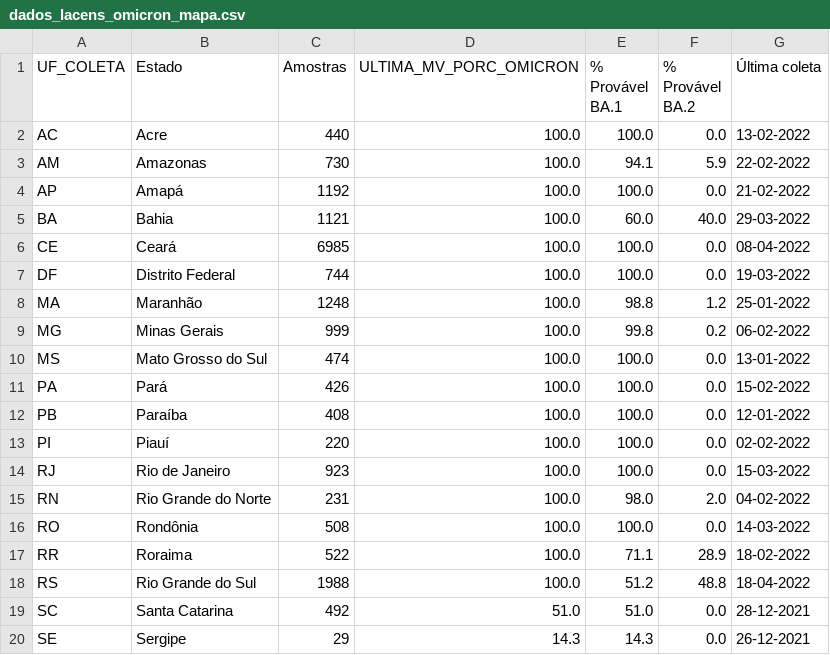
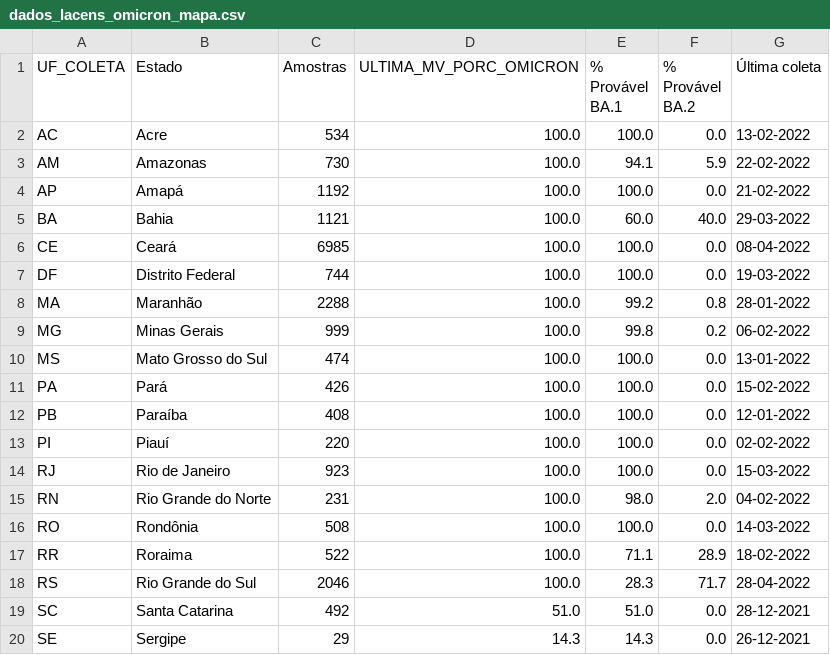
Before and after one commit to vanleiko/RedeGenomica, a CSV file: dados_lacens_omicron_mapa.csv, drawn as a sheet; only a part is shown.

```diff
--- a/dados_lacens_omicron_mapa.csv
+++ b/dados_lacens_omicron_mapa.csv
@@ -1,3 +1,3 @@
 UF_COLETA,Estado,Amostras,ULTIMA_MV_PORC_OMICRON,% Provável BA.1,% Provável BA.2,Última coleta
-AC,Acre,440,100.0,100.0,0.0,13-02-2022
+AC,Acre,534,100.0,100.0,0.0,13-02-2022
 AM,Amazonas,730,100.0,94.1,5.9,22-02-2022
@@ -7,3 +7,3 @@ CE,Ceará,6985,100.0,100.0,0.0,08-04-2022
 DF,Distrito Federal,744,100.0,100.0,0.0,19-03-2022
-MA,Maranhão,1248,100.0,98.8,1.2,25-01-2022
+MA,Maranhão,2288,100.0,99.2,0.8,28-01-2022
 MG,Minas Gerais,999,100.0,99.8,0.2,06-02-2022
@@ -17,3 +17,3 @@ RO,Rondônia,508,100.0,100.0,0.0,14-03-2022
 RR,Roraima,522,100.0,71.1,28.9,18-02-2022
-RS,Rio Grande do Sul,1988,100.0,51.2,48.8,18-04-2022
+RS,Rio Grande do Sul,2046,100.0,28.3,71.7,28-04-2022
 SC,Santa Catarina,492,51.0,51.0,0.0,28-12-2021
```
Also changed, not shown: dados_lacens_omicron.csv.
